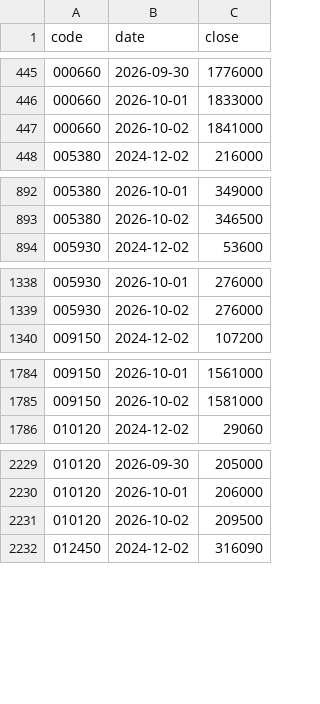
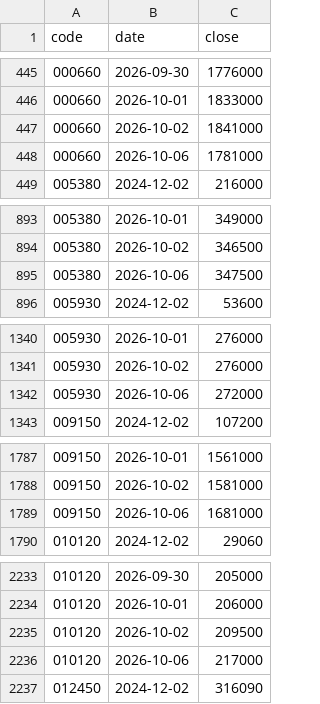
Before and after one commit to jongkwon82-source/jjeom1pro-prices, a CSV file: data/kis_daily_KR.csv, drawn as a sheet; only a part is shown, gaps mark what is left out; the diff covers the shown part only; the diff names each change by its address in the sheet, - before the commit and + after, or states it on an @@ line.

```diff
--- a/data/kis_daily_KR.csv
+++ b/data/kis_daily_KR.csv
+row 448: 000660 | 2026-10-06 | 1781000
+row 895: 005380 | 2026-10-06 | 347500
+row 1342: 005930 | 2026-10-06 | 272000
+row 1789: 009150 | 2026-10-06 | 1681000
+row 2236: 010120 | 2026-10-06 | 217000
```
Also changed, not shown: 22 added rows elsewhere in this file, data/kis_daily_US.csv.
